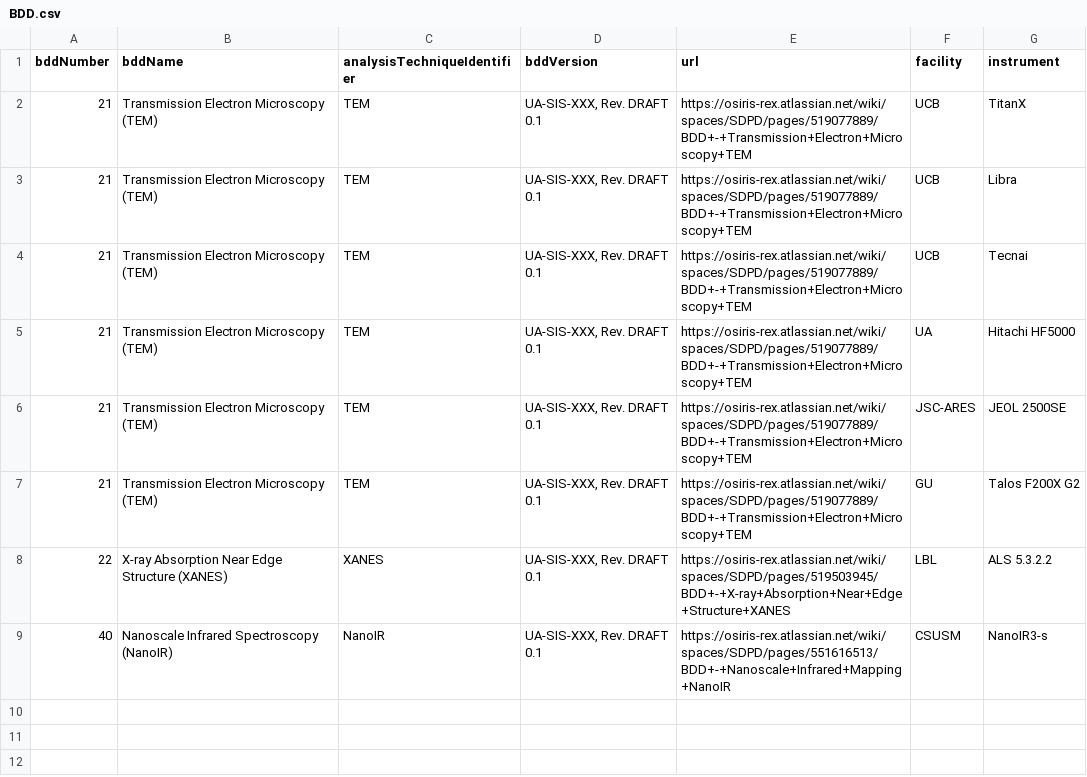
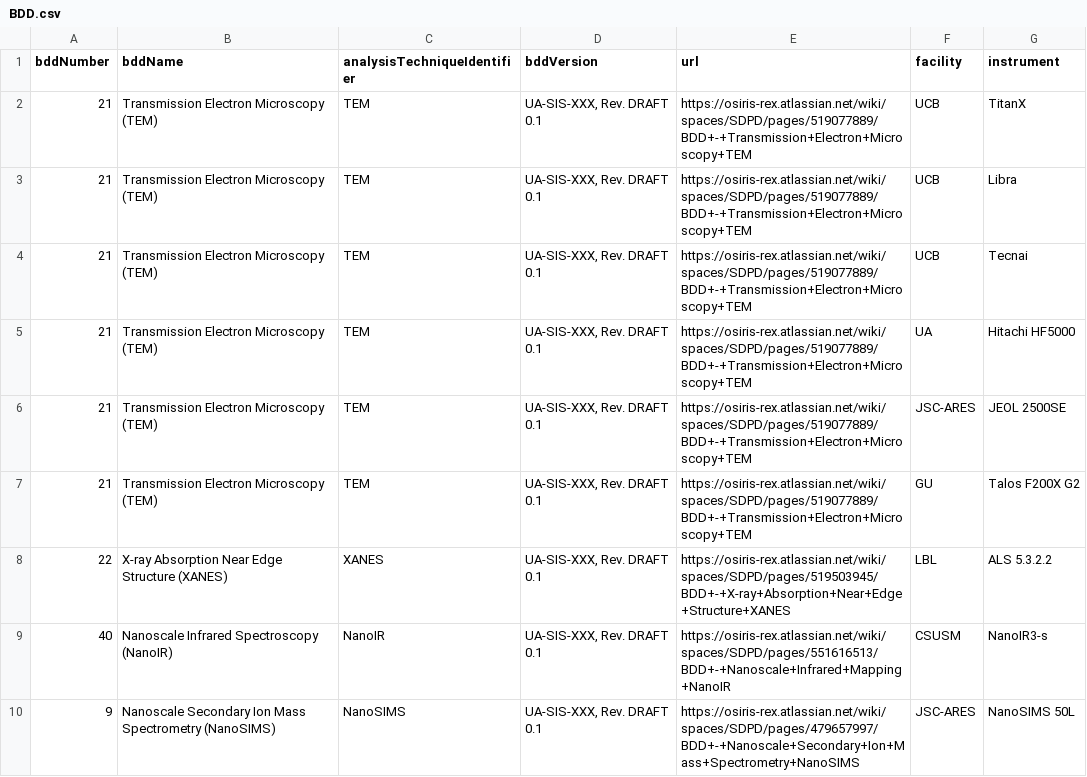
Before and after one commit to ZGainsforth/Bundlizer, a CSV file: Config/BDD.csv, drawn as a sheet; the diff names each change by its address in the sheet, - before the commit and + after, or states it on an @@ line.

Commit message:
NanoSIMS

```diff
--- a/Config/BDD.csv
+++ b/Config/BDD.csv
+row 10: 9 | Nanoscale Secondary Ion Mass Spectrometry (NanoSIMS) | NanoSIMS | UA-SIS-XXX, Rev. DRAFT 0.1 | https://osiris-rex.atlassian.net/wiki/spaces/SDPD/pages/479657997/BDD+-+Nanoscale+Secondary+Ion+Mass+Spectrometry+NanoSIMS | JSC-ARES | NanoSIMS 50L
```
Also changed, not shown: Config/People.csv, 2 other files.
